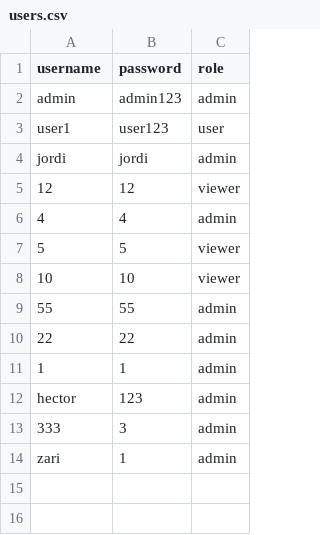
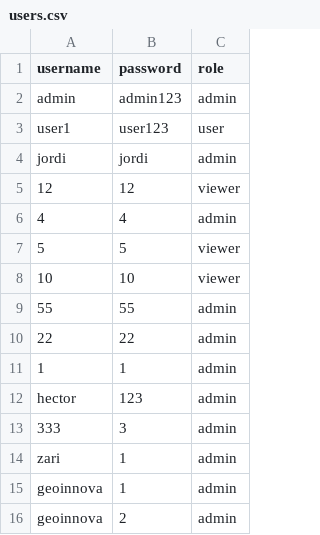
Before and after one commit to jovaro90/Paper-Maps, a CSV file: users.csv, drawn as a sheet.

```diff
--- a/users.csv
+++ b/users.csv
@@ -14 +14,3 @@ hector,123,admin
 zari,1,admin
+geoinnova,1,admin
+geoinnova,2,admin
```
Also changed, not shown: public/buscador.csv, 16 other files.
